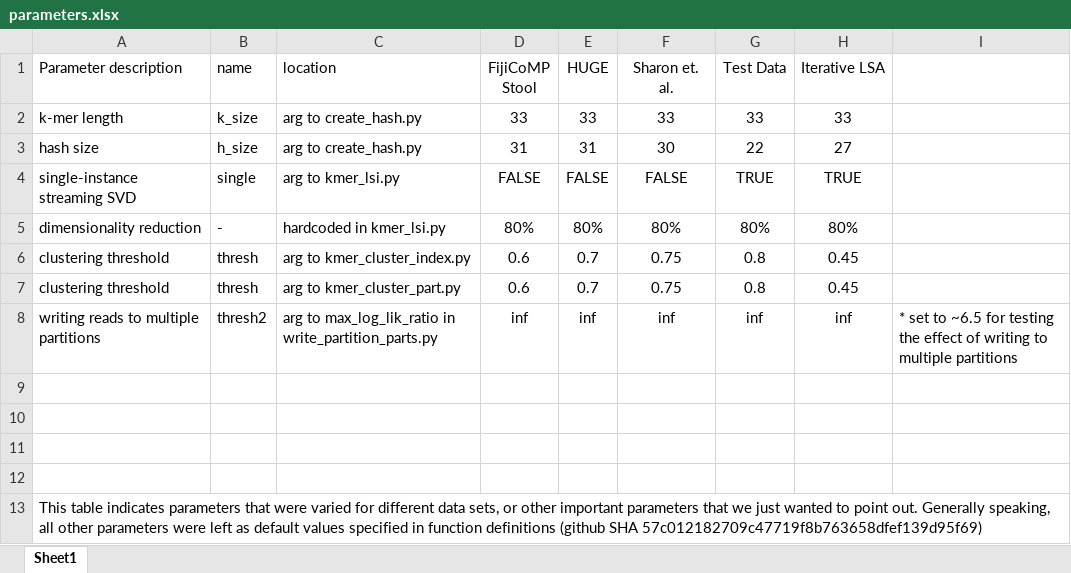
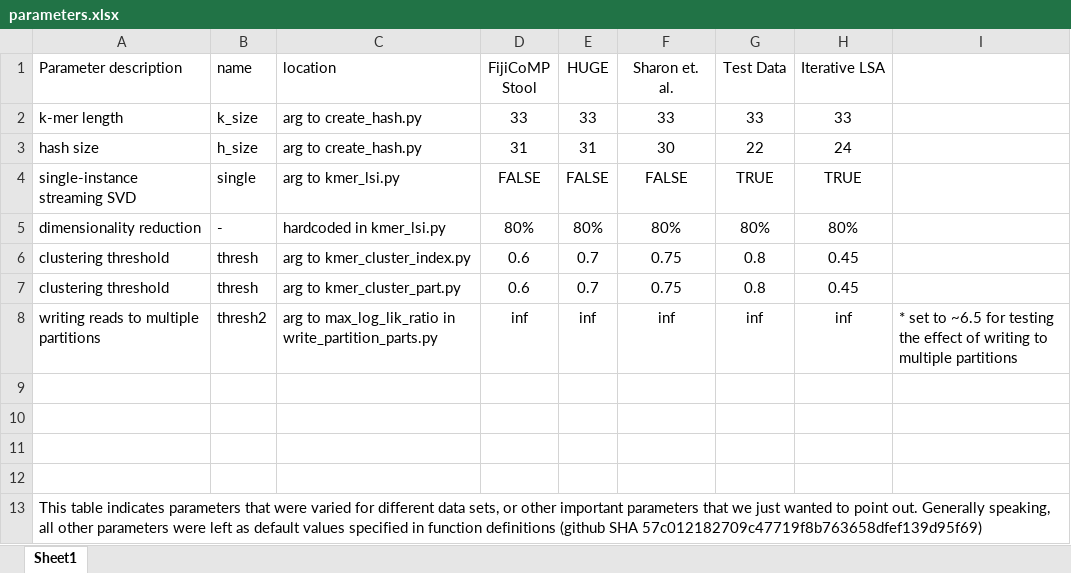
Before and after one commit to brian-cleary/LatentStrainAnalysis, an Excel workbook: misc/parameters.xlsx, sheet Sheet1, drawn as a sheet; values as stored, in another font and other column widths than the file's, no borders; the diff names each change by its address in the sheet, - before the commit and + after, or states it on an @@ line.

Commit message:
README and parameters.xlsx updates

```diff
--- a/misc/parameters.xlsx (sheet Sheet1)
+++ b/misc/parameters.xlsx (sheet Sheet1)
-H3 (Iterative LSA): 27
+H3 (Iterative LSA): 24
```
Also changed, not shown: 5 other files.
